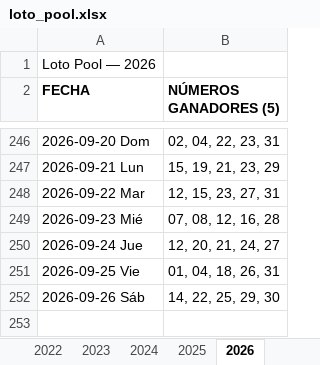
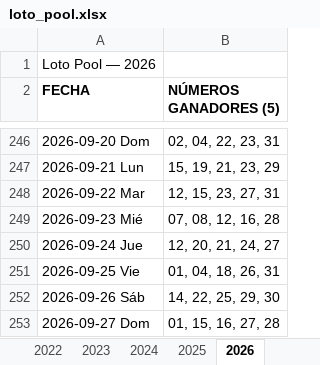
Before and after one commit to Virgax/LOTOMAN, an Excel workbook: data/loto_pool.xlsx, sheet 2026, drawn as a sheet; only a part is shown, gaps mark what is left out; values as stored, in another font and other column widths than the file's, no borders; the diff names each change by its address in the sheet, - before the commit and + after, or states it on an @@ line.

```diff
--- a/data/loto_pool.xlsx (sheet 2026)
+++ b/data/loto_pool.xlsx (sheet 2026)
+row 253: 2026-09-27 Dom | 01, 15, 16, 27, 28
```
Also changed, not shown: data/kino_2010_a_hoy_COMPLETO.xlsx, 2 other files.
